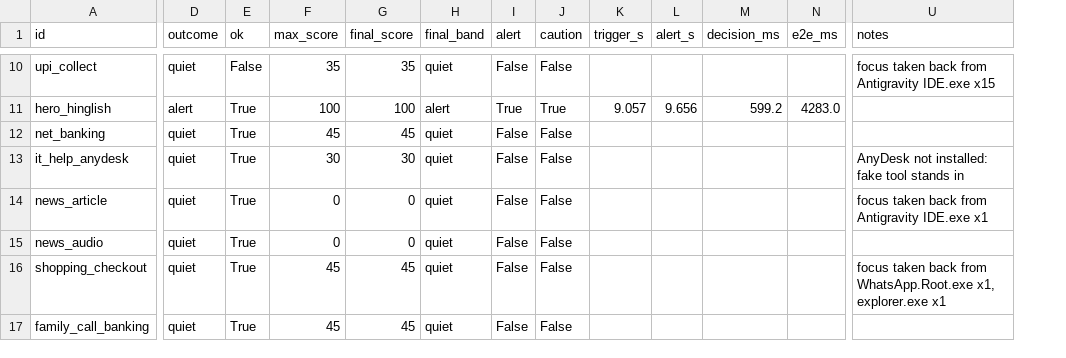
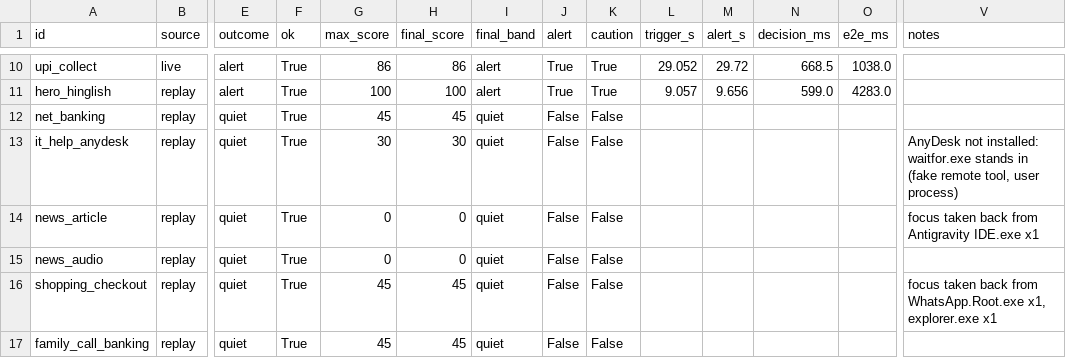
Before and after one commit to ambekararya2005/Snapdragon-AI-Build-Challenge-, a CSV file: bench/results/scenarios.csv, drawn as a sheet; only a part is shown, gaps mark what is left out; addresses are those after the commit; the diff covers the shown part only; the diff names each change by its address in the sheet, - before the commit and + after, or states it on an @@ line.

Commit message:
call_tactic 13/65, UPI PIN-to-receive tell, reporting context guard; 10/10 scams, 0 false alarms

```diff
--- a/bench/results/scenarios.csv
+++ b/bench/results/scenarios.csv
+column B (source), rows 10-17: live | replay | replay | replay | replay | replay | replay | replay
-E10 (outcome): quiet
+E10 (outcome): alert
-F10 (ok): False
+F10 (ok): True
-G10 (max_score): 35
+G10 (max_score): 86
-H10 (final_score): 35
+H10 (final_score): 86
-I10 (final_band): quiet
+I10 (final_band): alert
-J10 (alert): False
+J10 (alert): True
-K10 (caution): False
+K10 (caution): True
-L10 (trigger_s): (empty)
+L10 (trigger_s): 29.052
-M10 (alert_s): (empty)
+M10 (alert_s): 29.72
-N10 (decision_ms): (empty)
+N10 (decision_ms): 668.5
-O10 (e2e_ms): (empty)
+O10 (e2e_ms): 1038.0
-V10 (notes): focus taken back from Antigravity IDE.exe x15
+V10 (notes): (empty)
-N11 (decision_ms): 599.2
+N11 (decision_ms): 599.0
-V13 (notes): …not installed: fake tool stands in
+V13 (notes): …not installed: waitfor.exe stands in (fake remote tool, user process)
```
Also changed, not shown: 48 edited cells elsewhere in this file, 15 other files.
